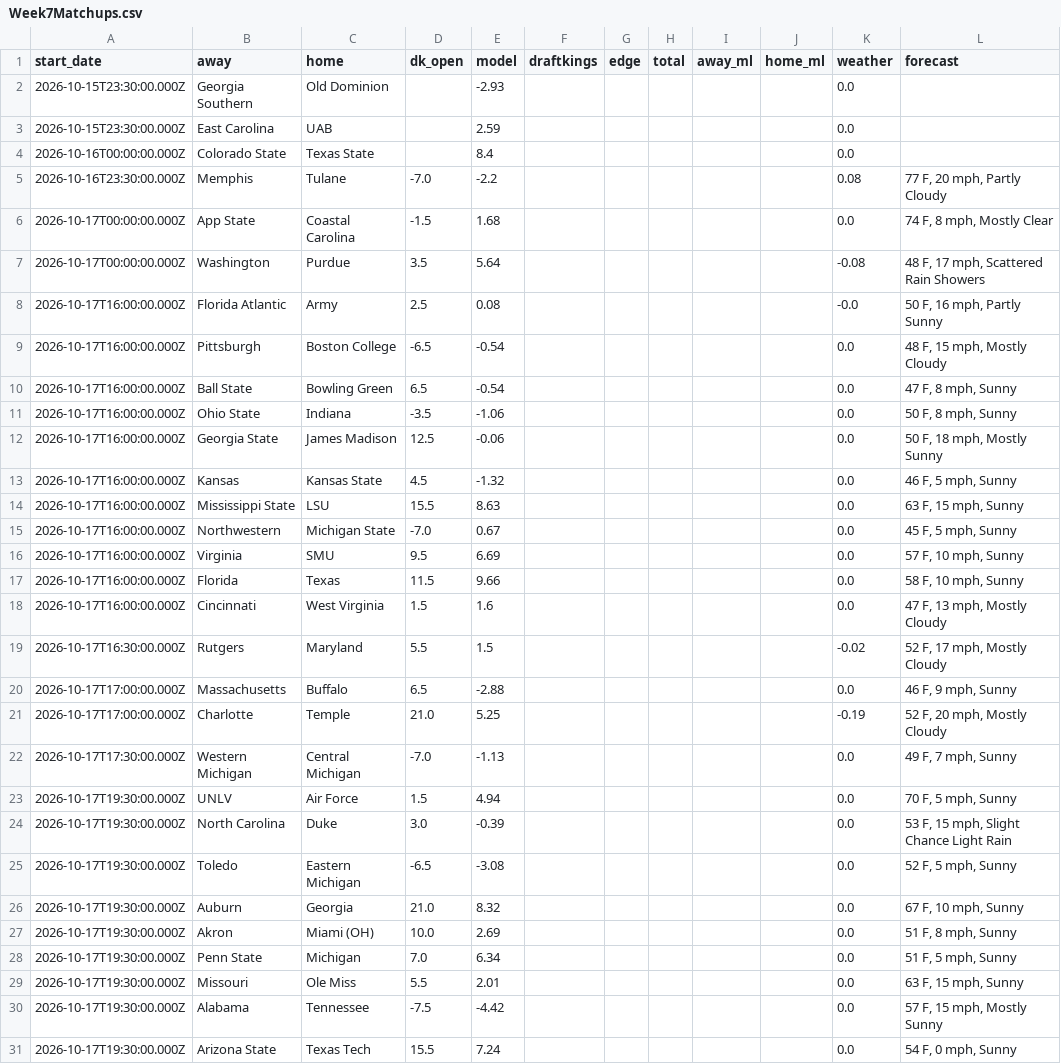
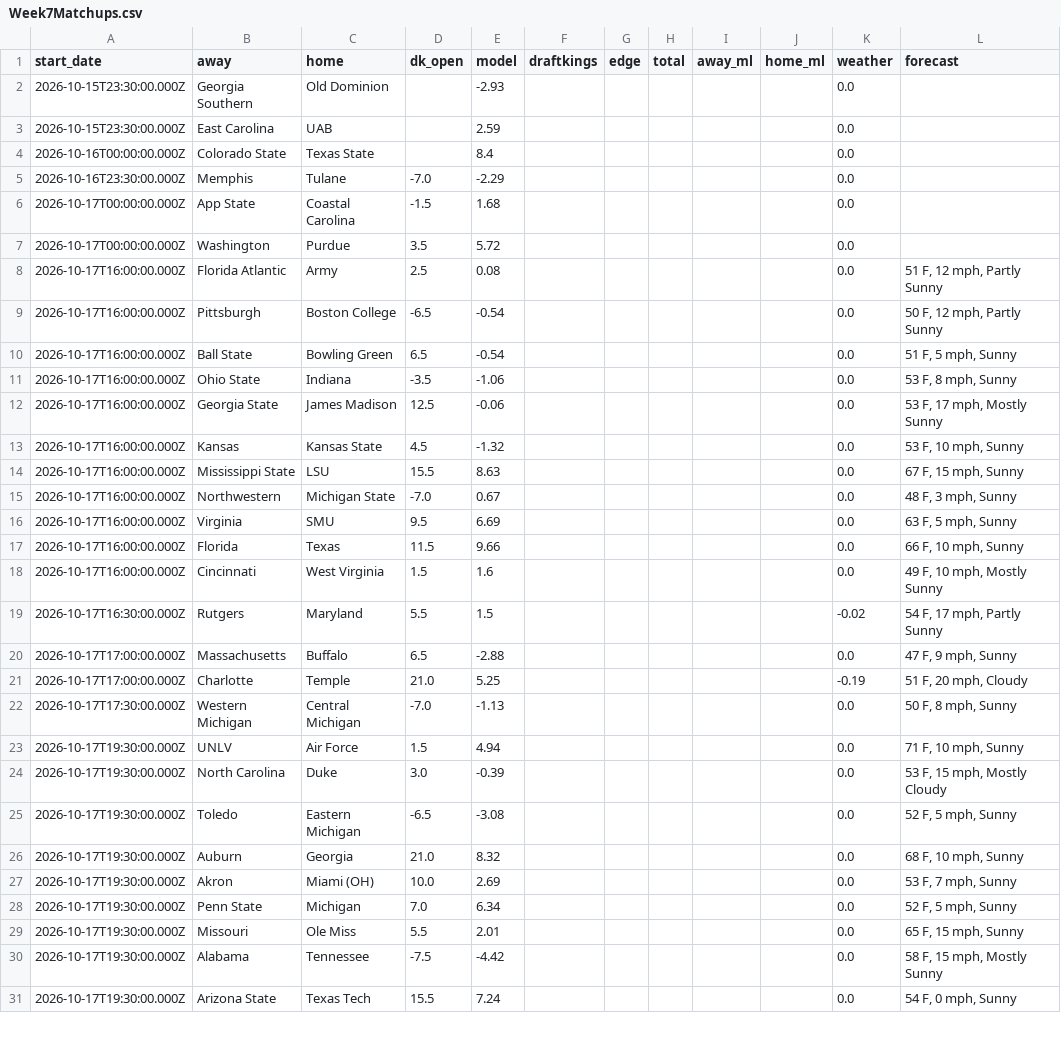
Before and after one commit to swisscheesed14-cfp/cfmp, a CSV file: data/reports/2026-w07/Week7Matchups.csv, drawn as a sheet; only a part is shown; the diff covers the shown part only.

```diff
--- a/data/reports/2026-w07/Week7Matchups.csv
+++ b/data/reports/2026-w07/Week7Matchups.csv
@@ -4,28 +4,28 @@ start_date,away,home,dk_open,model,draftkings,edge,total,away_ml,home_ml,weather
 2026-10-16T00:00:00.000Z,Colorado State,Texas State,,8.4,,,,,,0.0,
-2026-10-16T23:30:00.000Z,Memphis,Tulane,-7.0,-2.2,,,,,,0.08,"77 F, 20 mph, Partly Cloudy"
-2026-10-17T00:00:00.000Z,App State,Coastal Carolina,-1.5,1.68,,,,,,0.0,"74 F, 8 mph, Mostly Clear"
-2026-10-17T00:00:00.000Z,Washington,Purdue,3.5,5.64,,,,,,-0.08,"48 F, 17 mph, Scattered Rain Showers"
-2026-10-17T16:00:00.000Z,Florida Atlantic,Army,2.5,0.08,,,,,,-0.0,"50 F, 16 mph, Partly Sunny"
-2026-10-17T16:00:00.000Z,Pittsburgh,Boston College,-6.5,-0.54,,,,,,0.0,"48 F, 15 mph, Mostly Cloudy"
-2026-10-17T16:00:00.000Z,Ball State,Bowling Green,6.5,-0.54,,,,,,0.0,"47 F, 8 mph, Sunny"
-2026-10-17T16:00:00.000Z,Ohio State,Indiana,-3.5,-1.06,,,,,,0.0,"50 F, 8 mph, Sunny"
-2026-10-17T16:00:00.000Z,Georgia State,James Madison,12.5,-0.06,,,,,,0.0,"50 F, 18 mph, Mostly Sunny"
-2026-10-17T16:00:00.000Z,Kansas,Kansas State,4.5,-1.32,,,,,,0.0,"46 F, 5 mph, Sunny"
-2026-10-17T16:00:00.000Z,Mississippi State,LSU,15.5,8.63,,,,,,0.0,"63 F, 15 mph, Sunny"
-2026-10-17T16:00:00.000Z,Northwestern,Michigan State,-7.0,0.67,,,,,,0.0,"45 F, 5 mph, Sunny"
-2026-10-17T16:00:00.000Z,Virginia,SMU,9.5,6.69,,,,,,0.0,"57 F, 10 mph, Sunny"
-2026-10-17T16:00:00.000Z,Florida,Texas,11.5,9.66,,,,,,0.0,"58 F, 10 mph, Sunny"
-2026-10-17T16:00:00.000Z,Cincinnati,West Virginia,1.5,1.6,,,,,,0.0,"47 F, 13 mph, Mostly Cloudy"
-2026-10-17T16:30:00.000Z,Rutgers,Maryland,5.5,1.5,,,,,,-0.02,"52 F, 17 mph, Mostly Cloudy"
-2026-10-17T17:00:00.000Z,Massachusetts,Buffalo,6.5,-2.88,,,,,,0.0,"46 F, 9 mph, Sunny"
-2026-10-17T17:00:00.000Z,Charlotte,Temple,21.0,5.25,,,,,,-0.19,"52 F, 20 mph, Mostly Cloudy"
-2026-10-17T17:30:00.000Z,Western Michigan,Central Michigan,-7.0,-1.13,,,,,,0.0,"49 F, 7 mph, Sunny"
-2026-10-17T19:30:00.000Z,UNLV,Air Force,1.5,4.94,,,,,,0.0,"70 F, 5 mph, Sunny"
-2026-10-17T19:30:00.000Z,North Carolina,Duke,3.0,-0.39,,,,,,0.0,"53 F, 15 mph, Slight Chance Light Rain"
+2026-10-16T23:30:00.000Z,Memphis,Tulane,-7.0,-2.29,,,,,,0.0,
+2026-10-17T00:00:00.000Z,App State,Coastal Carolina,-1.5,1.68,,,,,,0.0,
+2026-10-17T00:00:00.000Z,Washington,Purdue,3.5,5.72,,,,,,0.0,
+2026-10-17T16:00:00.000Z,Florida Atlantic,Army,2.5,0.08,,,,,,0.0,"51 F, 12 mph, Partly Sunny"
+2026-10-17T16:00:00.000Z,Pittsburgh,Boston College,-6.5,-0.54,,,,,,0.0,"50 F, 12 mph, Partly Sunny"
+2026-10-17T16:00:00.000Z,Ball State,Bowling Green,6.5,-0.54,,,,,,0.0,"51 F, 5 mph, Sunny"
+2026-10-17T16:00:00.000Z,Ohio State,Indiana,-3.5,-1.06,,,,,,0.0,"53 F, 8 mph, Sunny"
+2026-10-17T16:00:00.000Z,Georgia State,James Madison,12.5,-0.06,,,,,,0.0,"53 F, 17 mph, Mostly Sunny"
+2026-10-17T16:00:00.000Z,Kansas,Kansas State,4.5,-1.32,,,,,,0.0,"53 F, 10 mph, Sunny"
+2026-10-17T16:00:00.000Z,Mississippi State,LSU,15.5,8.63,,,,,,0.0,"67 F, 15 mph, Sunny"
+2026-10-17T16:00:00.000Z,Northwestern,Michigan State,-7.0,0.67,,,,,,0.0,"48 F, 3 mph, Sunny"
+2026-10-17T16:00:00.000Z,Virginia,SMU,9.5,6.69,,,,,,0.0,"63 F, 5 mph, Sunny"
+2026-10-17T16:00:00.000Z,Florida,Texas,11.5,9.66,,,,,,0.0,"66 F, 10 mph, Sunny"
+2026-10-17T16:00:00.000Z,Cincinnati,West Virginia,1.5,1.6,,,,,,0.0,"49 F, 10 mph, Mostly Sunny"
+2026-10-17T16:30:00.000Z,Rutgers,Maryland,5.5,1.5,,,,,,-0.02,"54 F, 17 mph, Partly Sunny"
+2026-10-17T17:00:00.000Z,Massachusetts,Buffalo,6.5,-2.88,,,,,,0.0,"47 F, 9 mph, Sunny"
+2026-10-17T17:00:00.000Z,Charlotte,Temple,21.0,5.25,,,,,,-0.19,"51 F, 20 mph, Cloudy"
+2026-10-17T17:30:00.000Z,Western Michigan,Central Michigan,-7.0,-1.13,,,,,,0.0,"50 F, 8 mph, Sunny"
+2026-10-17T19:30:00.000Z,UNLV,Air Force,1.5,4.94,,,,,,0.0,"71 F, 10 mph, Sunny"
+2026-10-17T19:30:00.000Z,North Carolina,Duke,3.0,-0.39,,,,,,0.0,"53 F, 15 mph, Mostly Cloudy"
 2026-10-17T19:30:00.000Z,Toledo,Eastern Michigan,-6.5,-3.08,,,,,,0.0,"52 F, 5 mph, Sunny"
-2026-10-17T19:30:00.000Z,Auburn,Georgia,21.0,8.32,,,,,,0.0,"67 F, 10 mph, Sunny"
-2026-10-17T19:30:00.000Z,Akron,Miami (OH),10.0,2.69,,,,,,0.0,"51 F, 8 mph, Sunny"
-2026-10-17T19:30:00.000Z,Penn State,Michigan,7.0,6.34,,,,,,0.0,"51 F, 5 mph, Sunny"
-2026-10-17T19:30:00.000Z,Missouri,Ole Miss,5.5,2.01,,,,,,0.0,"63 F, 15 mph, Sunny"
-2026-10-17T19:30:00.000Z,Alabama,Tennessee,-7.5,-4.42,,,,,,0.0,"57 F, 15 mph, Mostly Sunny"
+2026-10-17T19:30:00.000Z,Auburn,Georgia,21.0,8.32,,,,,,0.0,"68 F, 10 mph, Sunny"
+2026-10-17T19:30:00.000Z,Akron,Miami (OH),10.0,2.69,,,,,,0.0,"53 F, 7 mph, Sunny"
+2026-10-17T19:30:00.000Z,Penn State,Michigan,7.0,6.34,,,,,,0.0,"52 F, 5 mph, Sunny"
+2026-10-17T19:30:00.000Z,Missouri,Ole Miss,5.5,2.01,,,,,,0.0,"65 F, 15 mph, Sunny"
+2026-10-17T19:30:00.000Z,Alabama,Tennessee,-7.5,-4.42,,,,,,0.0,"58 F, 15 mph, Mostly Sunny"
 2026-10-17T19:30:00.000Z,Arizona State,Texas Tech,15.5,7.24,,,,,,0.0,"54 F, 0 mph, Sunny"
```
Also changed, not shown: 21 edited cells elsewhere in this file.
